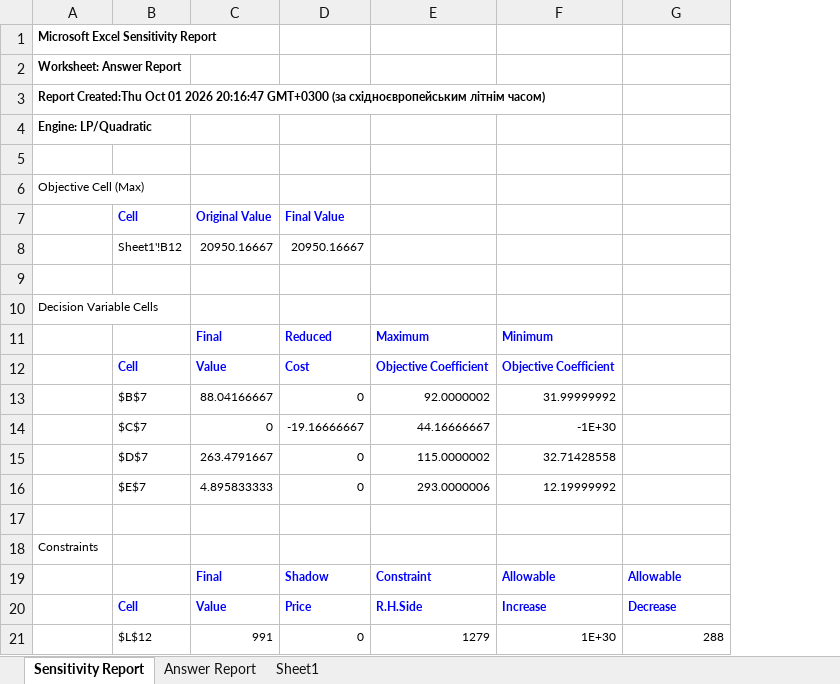
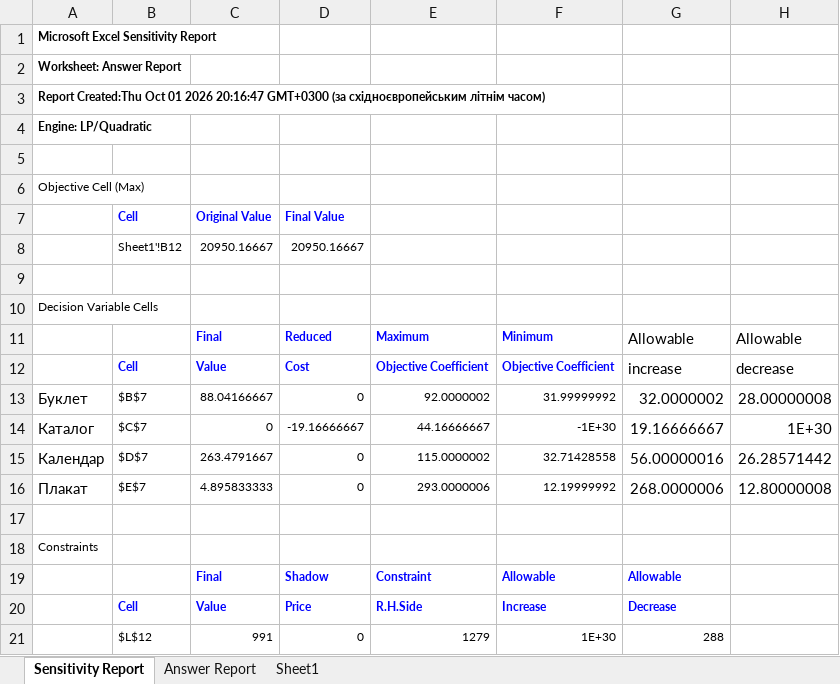
Before and after one commit to WWINMWWITW/IADV_labs, an Excel workbook: lab2/solver_w_report.xlsx, sheet Sensitivity Report, drawn as a sheet; only a part is shown; values as stored, in another font and other column widths than the file's, no borders; the diff names each change by its address in the sheet, - before the commit and + after, or states it on an @@ line.

```diff
--- a/lab2/solver_w_report.xlsx (sheet Sensitivity Report)
+++ b/lab2/solver_w_report.xlsx (sheet Sensitivity Report)
+column H, rows 11-16: Allowable | decrease | 28.00000008 | 1E+30 | 26.28571442 | 12.80000008
-G11: (empty)
+G11: Allowable
-G12: (empty)
+G12: increase
-A13: (empty)
+A13: Буклет
-G13: (empty)
+G13: 32.0000002
-A14: (empty)
+A14: Каталог
-G14: (empty)
+G14: 19.16666667
-A15: (empty)
+A15: Календар
-G15: (empty)
+G15: 56.00000016
-A16: (empty)
+A16: Плакат
-G16: (empty)
+G16: 268.0000006
```
Also changed, not shown: 2 other files.
